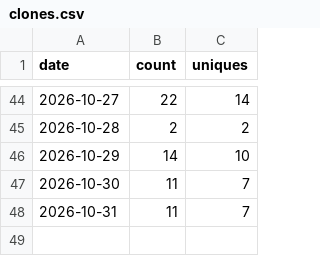
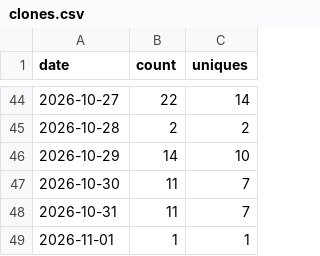
Before and after one commit to slantis/magic-tools, a CSV file: clones.csv, drawn as a sheet; only a part is shown, gaps mark what is left out; the diff names each change by its address in the sheet, - before the commit and + after, or states it on an @@ line.

```diff
--- a/clones.csv
+++ b/clones.csv
+row 49: 2026-11-01 | 1 | 1
```
Also changed, not shown: paths.csv, referrers.csv, 3 other files.
